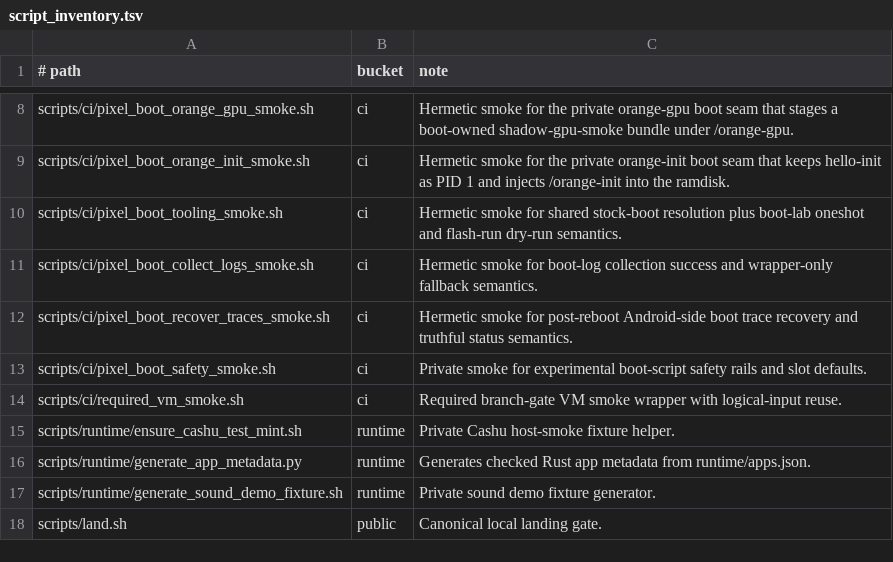
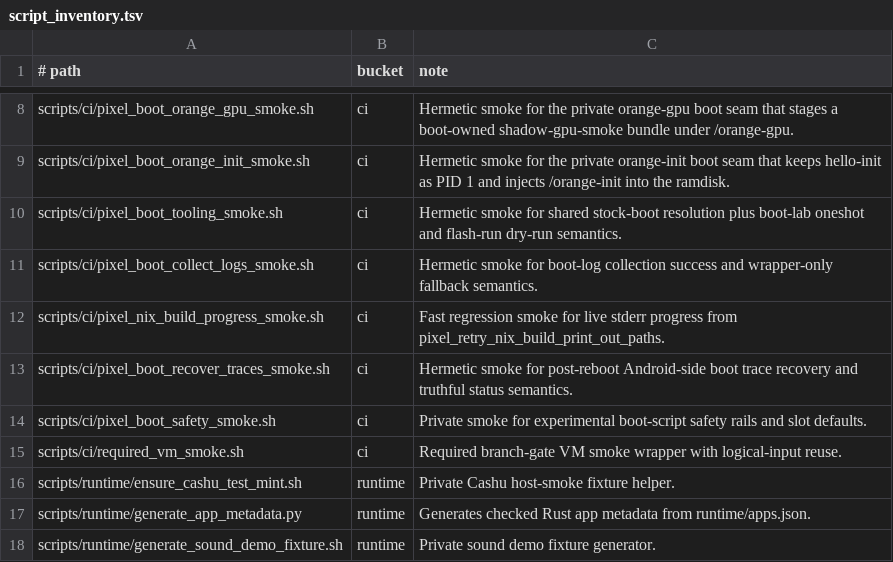
Before and after one commit to justinmoon/shadow, a TSV file: scripts/ci/script_inventory.tsv, drawn as a sheet; only a part is shown, gaps mark what is left out; the shorter side is filled out with more unchanged rows.

Commit message:
build: speed up app packaging and show pixel build progress

```diff
--- a/scripts/ci/script_inventory.tsv
+++ b/scripts/ci/script_inventory.tsv
@@ -11,2 +11,3 @@ scripts/ci/pixel_boot_tooling_smoke.sh	ci	Hermetic smoke for shared stock-boot r
 scripts/ci/pixel_boot_collect_logs_smoke.sh	ci	Hermetic smoke for boot-log collection success and wrapper-only fallback semantics.
+scripts/ci/pixel_nix_build_progress_smoke.sh	ci	Fast regression smoke for live stderr progress from pixel_retry_nix_build_print_out_paths.
 scripts/ci/pixel_boot_recover_traces_smoke.sh	ci	Hermetic smoke for post-reboot Android-side boot trace recovery and truthful status semantics.
```
Also changed, not shown: 5 other files.
